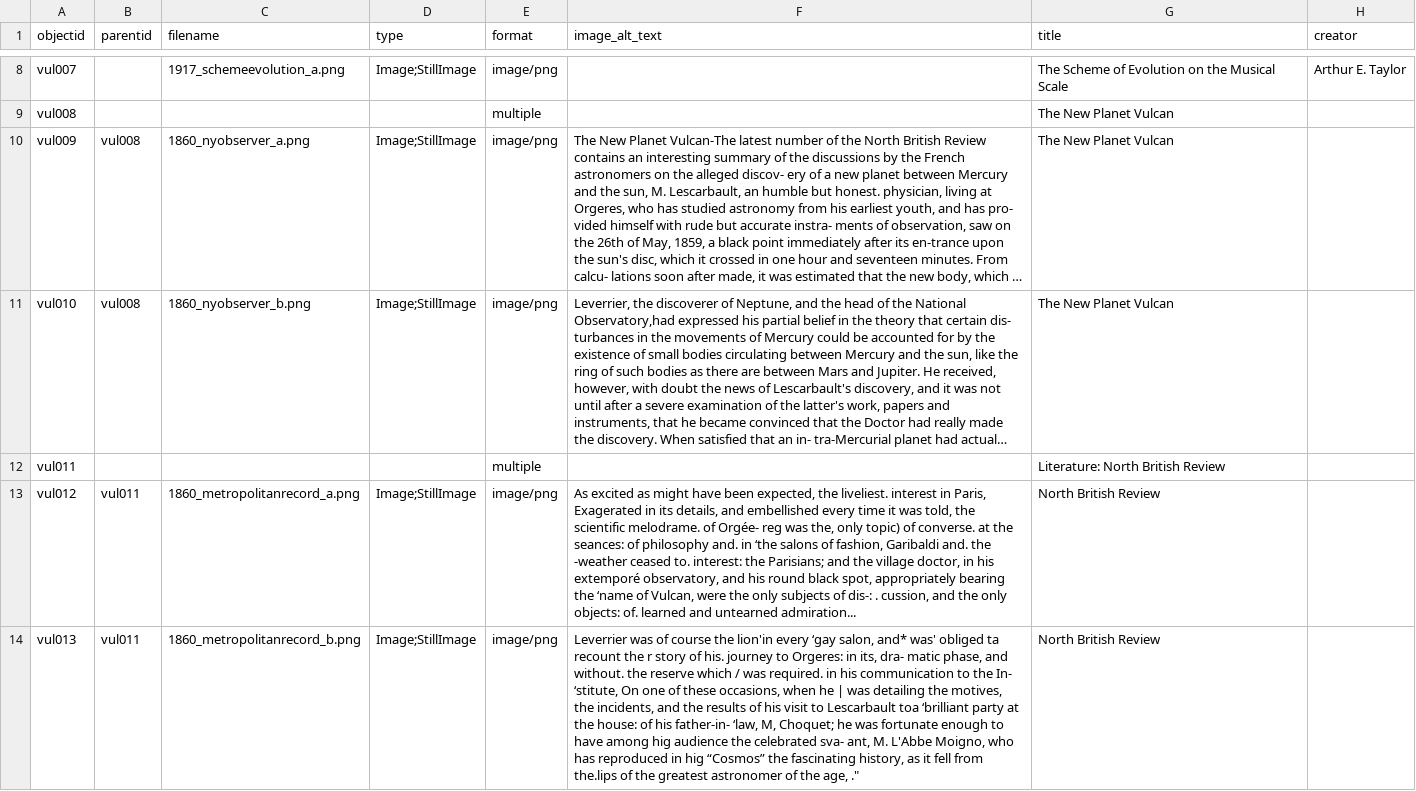
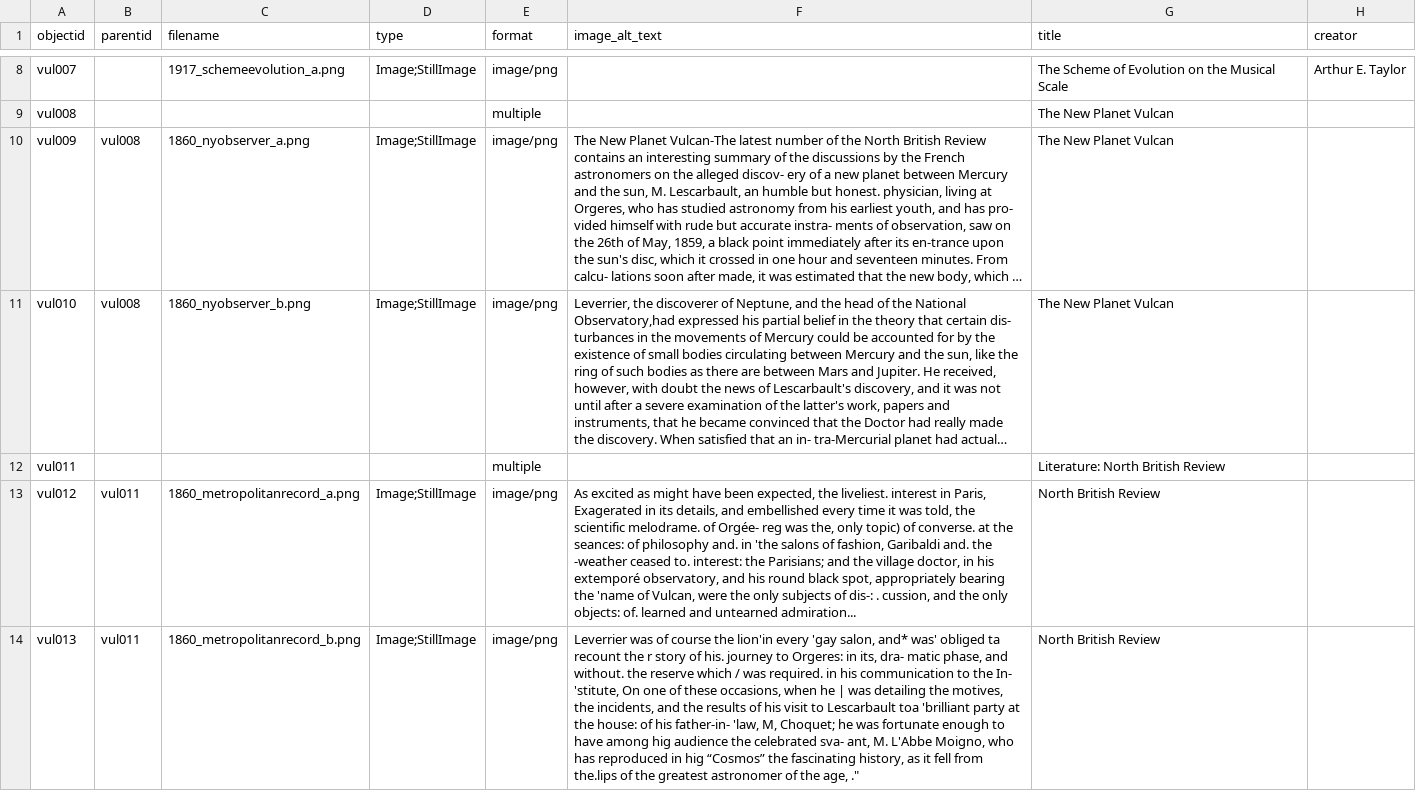
Before and after one commit to kleidouxos/vulcan, a CSV file: _data/vulcan-metadata.csv, drawn as a sheet; only a part is shown, gaps mark what is left out; long unchanged cells end in …; the diff covers the shown part only; the diff names each change by its address in the sheet, - before the commit and + after, or states it on an @@ line.

Commit message:
UTF - left quote

```diff
--- a/_data/vulcan-metadata.csv
+++ b/_data/vulcan-metadata.csv
-F13 (image_alt_text): …and. in ‘the salons of fashion, Garibaldi and. the -weather ceased to. interest: the Parisians; and the village doctor, in his extemporé observatory, and his round black spot, appropriately bearing the ‘name of Vulcan,…
+F13 (image_alt_text): …and. in 'the salons of fashion, Garibaldi and. the -weather ceased to. interest: the Parisians; and the village doctor, in his extemporé observatory, and his round black spot, appropriately bearing the 'name of Vulcan,…
-F14 (image_alt_text): …lion'in every ‘gay salon, and* was' obliged ta recount the r story of his. journey to Orgeres: in its, dra- matic phase, and without. the reserve which / was required. in his communication to the In- ‘stitute, On one of these occasions, when he | was detailing the motives, the incidents, and the results of his visit to Lescarbault toa ‘brilliant party at the house: of his father-in- ‘law, M, Choquet;…
+F14 (image_alt_text): …lion'in every 'gay salon, and* was' obliged ta recount the r story of his. journey to Orgeres: in its, dra- matic phase, and without. the reserve which / was required. in his communication to the In- 'stitute, On one of these occasions, when he | was detailing the motives, the incidents, and the results of his visit to Lescarbault toa 'brilliant party at the house: of his father-in- 'law, M, Choquet;…
```
Also changed, not shown: 8 edited cells elsewhere in this file.
